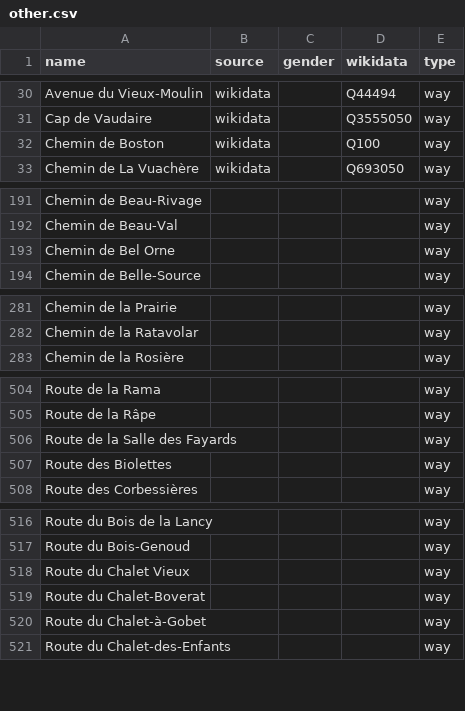
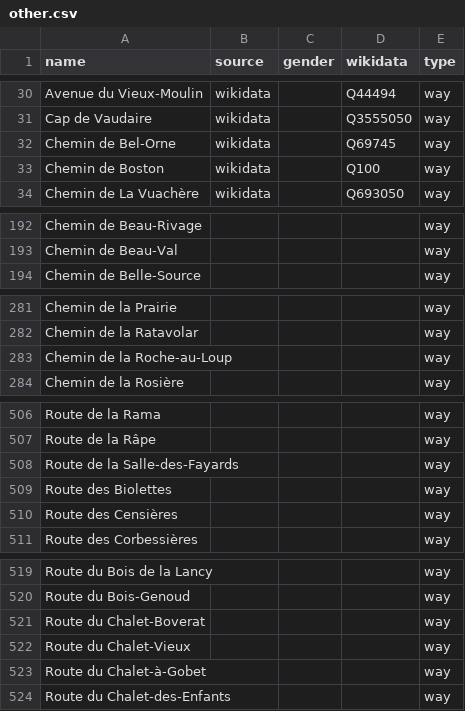
Before and after one commit to EqualStreetNames/equalstreetnames-lausanne, a CSV file: data/other.csv, drawn as a sheet; only a part is shown, gaps mark what is left out; removed rows and columns are numbered as before the commit, all else as after; the diff covers the shown part only; the diff names each change by its address in the sheet, - before the commit and + after, or states it on an @@ line.

```diff
--- a/data/other.csv
+++ b/data/other.csv
+row 32: Chemin de Bel-Orne | wikidata |  | Q69745 | way
-row 193: Chemin de Bel Orne |  |  |  | way
+row 283: Chemin de la Roche-au-Loup |  |  |  | way
-A508 (name): Route de la Salle des Fayards
+A508 (name): Route de la Salle-des-Fayards
+row 510: Route des Censières |  |  |  | way
-row 518: Route du Chalet Vieux |  |  |  | way
+row 522: Route du Chalet-Vieux |  |  |  | way
```
Also changed, not shown: 1 added row and 2 edited cells elsewhere in this file, 3 other files.
